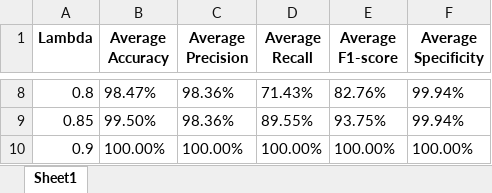
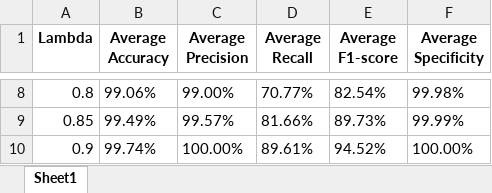
Before and after one commit to JaberQezelbash/FHR_Project, an Excel workbook: Codes/ML_models/Models/All_Results/RF_Results/Sliding_Window_Model/Average_Metrics_Per_Lambda.xlsx, sheet Sheet1, drawn as a sheet; only a part is shown, gaps mark what is left out; values as stored, in another font and other column widths than the file's, no borders; the diff covers the shown part only; the diff names each change by its address in the sheet, - before the commit and + after, or states it on an @@ line.

```diff
--- a/Codes/ML_models/Models/All_Results/RF_Results/Sliding_Window_Model/Average_Metrics_Per_Lambda.xlsx (sheet Sheet1)
+++ b/Codes/ML_models/Models/All_Results/RF_Results/Sliding_Window_Model/Average_Metrics_Per_Lambda.xlsx (sheet Sheet1)
-B8 (Average Accuracy): 98.47%
+B8 (Average Accuracy): 99.06%
-C8 (Average Precision): 98.36%
+C8 (Average Precision): 99.00%
-D8 (Average Recall): 71.43%
+D8 (Average Recall): 70.77%
-E8 (Average F1-score): 82.76%
+E8 (Average F1-score): 82.54%
-F8 (Average Specificity): 99.94%
+F8 (Average Specificity): 99.98%
-B9 (Average Accuracy): 99.50%
+B9 (Average Accuracy): 99.49%
-C9 (Average Precision): 98.36%
+C9 (Average Precision): 99.57%
-D9 (Average Recall): 89.55%
+D9 (Average Recall): 81.66%
-E9 (Average F1-score): 93.75%
+E9 (Average F1-score): 89.73%
-F9 (Average Specificity): 99.94%
+F9 (Average Specificity): 99.99%
-B10 (Average Accuracy): 100.00%
+B10 (Average Accuracy): 99.74%
-D10 (Average Recall): 100.00%
+D10 (Average Recall): 89.61%
-E10 (Average F1-score): 100.00%
+E10 (Average F1-score): 94.52%
```
Also changed, not shown: 30 edited cells elsewhere in this sheet, Codes/ML_models/Models/All_Results/RF_Results/Sliding_Window_Model/Lambda_Abstain_Confusion_Matrix_Elements.xlsx, Codes/ML_models/Models/All_Results/RF_Results/Sliding_Window_Model/Lambda_Abstain_Instances.xlsx, 6 other files.
